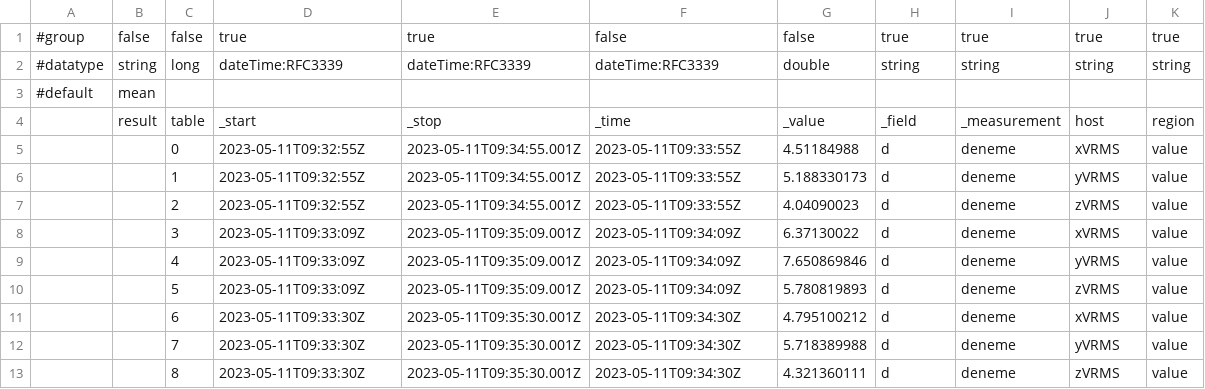
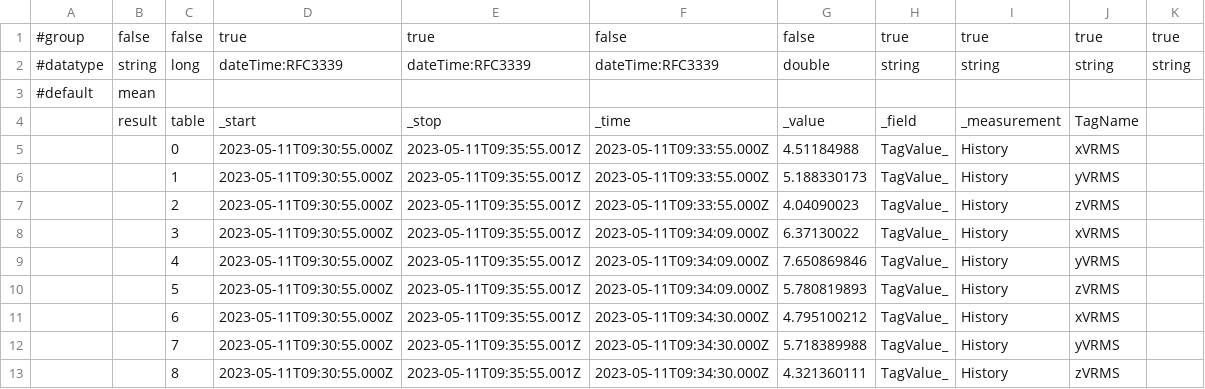
Before and after one commit to gurkanbahadir/Catering-Restaurant-Website-Design-main, a CSV file: testcsv.csv, drawn as a sheet.

Commit message:
Update testcsv.csv

```diff
--- a/testcsv.csv
+++ b/testcsv.csv
@@ -3,11 +3,11 @@
 #default,mean,,,,,,,,,
-,result,table,_start,_stop,_time,_value,_field,_measurement,host,region
-,,0,2023-05-11T09:32:55Z,2023-05-11T09:34:55.001Z,2023-05-11T09:33:55Z,4.51184988,d,deneme,xVRMS,value
-,,1,2023-05-11T09:32:55Z,2023-05-11T09:34:55.001Z,2023-05-11T09:33:55Z,5.188330173,d,deneme,yVRMS,value
-,,2,2023-05-11T09:32:55Z,2023-05-11T09:34:55.001Z,2023-05-11T09:33:55Z,4.04090023,d,deneme,zVRMS,value
-,,3,2023-05-11T09:33:09Z,2023-05-11T09:35:09.001Z,2023-05-11T09:34:09Z,6.37130022,d,deneme,xVRMS,value
-,,4,2023-05-11T09:33:09Z,2023-05-11T09:35:09.001Z,2023-05-11T09:34:09Z,7.650869846,d,deneme,yVRMS,value
-,,5,2023-05-11T09:33:09Z,2023-05-11T09:35:09.001Z,2023-05-11T09:34:09Z,5.780819893,d,deneme,zVRMS,value
-,,6,2023-05-11T09:33:30Z,2023-05-11T09:35:30.001Z,2023-05-11T09:34:30Z,4.795100212,d,deneme,xVRMS,value
-,,7,2023-05-11T09:33:30Z,2023-05-11T09:35:30.001Z,2023-05-11T09:34:30Z,5.718389988,d,deneme,yVRMS,value
-,,8,2023-05-11T09:33:30Z,2023-05-11T09:35:30.001Z,2023-05-11T09:34:30Z,4.321360111,d,deneme,zVRMS,value
+,result,table,_start,_stop,_time,_value,_field,_measurement,TagName
+,,0,2023-05-11T09:30:55.000Z,2023-05-11T09:35:55.001Z,2023-05-11T09:33:55.000Z,4.51184988,TagValue_,History,xVRMS
+,,1,2023-05-11T09:30:55.000Z,2023-05-11T09:35:55.001Z,2023-05-11T09:33:55.000Z,5.188330173,TagValue_,History,yVRMS
+,,2,2023-05-11T09:30:55.000Z,2023-05-11T09:35:55.001Z,2023-05-11T09:33:55.000Z,4.04090023,TagValue_,History,zVRMS
+,,3,2023-05-11T09:30:55.000Z,2023-05-11T09:35:55.001Z,2023-05-11T09:34:09.000Z,6.37130022,TagValue_,History,xVRMS
+,,4,2023-05-11T09:30:55.000Z,2023-05-11T09:35:55.001Z,2023-05-11T09:34:09.000Z,7.650869846,TagValue_,History,yVRMS
+,,5,2023-05-11T09:30:55.000Z,2023-05-11T09:35:55.001Z,2023-05-11T09:34:09.000Z,5.780819893,TagValue_,History,zVRMS
+,,6,2023-05-11T09:30:55.000Z,2023-05-11T09:35:55.001Z,2023-05-11T09:34:30.000Z,4.795100212,TagValue_,History,xVRMS
+,,7,2023-05-11T09:30:55.000Z,2023-05-11T09:35:55.001Z,2023-05-11T09:34:30.000Z,5.718389988,TagValue_,History,yVRMS
+,,8,2023-05-11T09:30:55.000Z,2023-05-11T09:35:55.001Z,2023-05-11T09:34:30.000Z,4.321360111,TagValue_,History,zVRMS
```
